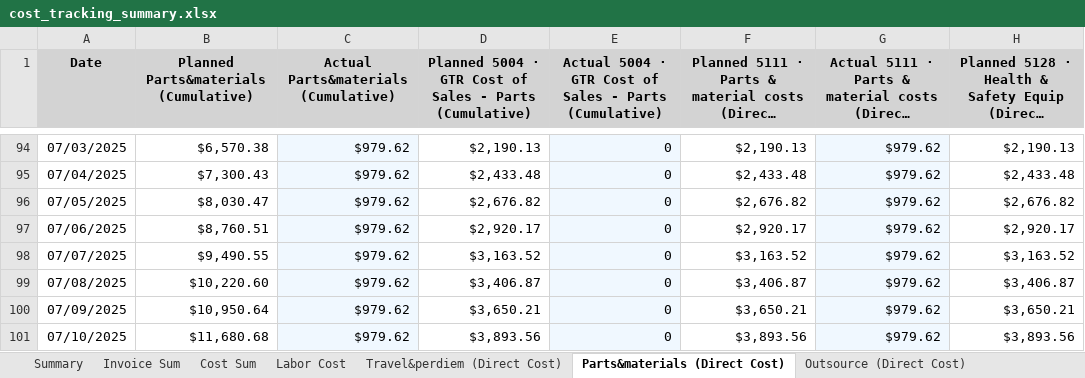
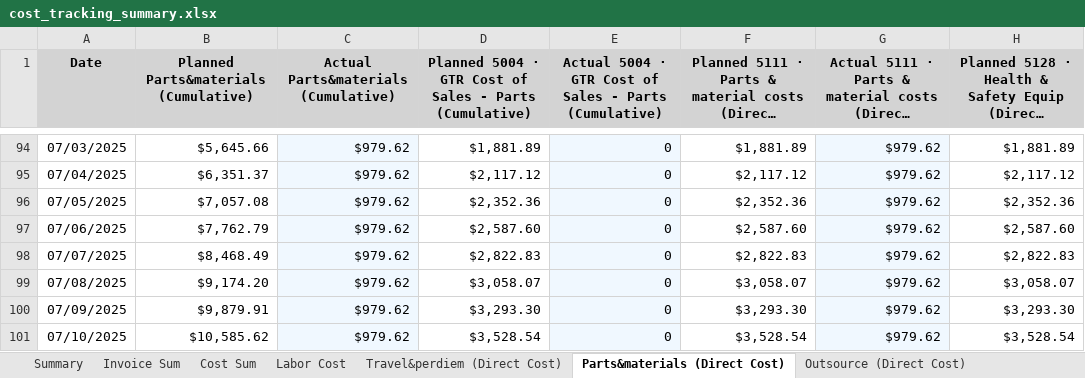
Before and after one commit to xiaosongchen1977/geo-project-tracker-sanjose2025.com, an Excel workbook: cost_tracking_summary.xlsx, sheet Parts&materials (Direct Cost), drawn as a sheet; only a part is shown, gaps mark what is left out; long unchanged cells end in …; values as stored, in another font and other column widths than the file's, no borders; the diff covers the shown part only; the diff names each change by its address in the sheet, - before the commit and + after, or states it on an @@ line.

```diff
--- a/cost_tracking_summary.xlsx (sheet Parts&materials (Direct Cost))
+++ b/cost_tracking_summary.xlsx (sheet Parts&materials (Direct Cost))
-B94: $6,570.38
+B94: $5,645.66
-D94: $2,190.13
+D94: $1,881.89
-F94: $2,190.13
+F94: $1,881.89
-H94: $2,190.13
+H94: $1,881.89
-B95: $7,300.43
+B95: $6,351.37
-D95: $2,433.48
+D95: $2,117.12
-F95: $2,433.48
+F95: $2,117.12
-H95: $2,433.48
+H95: $2,117.12
-B96: $8,030.47
+B96: $7,057.08
-D96: $2,676.82
+D96: $2,352.36
-F96: $2,676.82
+F96: $2,352.36
-H96: $2,676.82
+H96: $2,352.36
-B97: $8,760.51
+B97: $7,762.79
-D97: $2,920.17
+D97: $2,587.60
-F97: $2,920.17
+F97: $2,587.60
-H97: $2,920.17
+H97: $2,587.60
-B98: $9,490.55
+B98: $8,468.49
-D98: $3,163.52
+D98: $2,822.83
-F98: $3,163.52
+F98: $2,822.83
-H98: $3,163.52
+H98: $2,822.83
-B99: $10,220.60
+B99: $9,174.20
-D99: $3,406.87
+D99: $3,058.07
-F99: $3,406.87
+F99: $3,058.07
-H99: $3,406.87
+H99: $3,058.07
-B100: $10,950.64
+B100: $9,879.91
-D100: $3,650.21
+D100: $3,293.30
-F100: $3,650.21
+F100: $3,293.30
-H100: $3,650.21
+H100: $3,293.30
-B101: $11,680.68
+B101: $10,585.62
-D101: $3,893.56
+D101: $3,528.54
-F101: $3,893.56
+F101: $3,528.54
-H101: $3,893.56
+H101: $3,528.54
```
Also changed, not shown: 10 added rows and 1656 edited cells elsewhere in this sheet, sheet Invoice Sum, sheet Equipment Cost, sheet Cost Sum, sheet Travel&perdiem (Direct Cost), sheet Outsource (Direct Cost), sheet Labor Cost, 2 more sheets.
